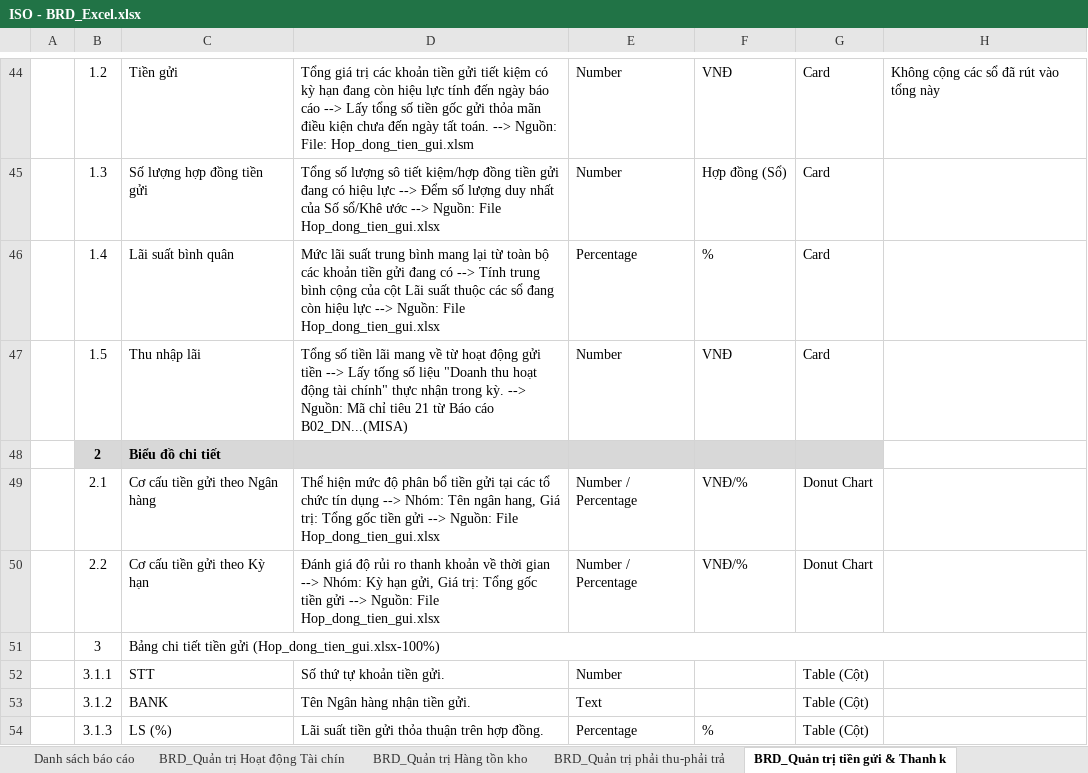
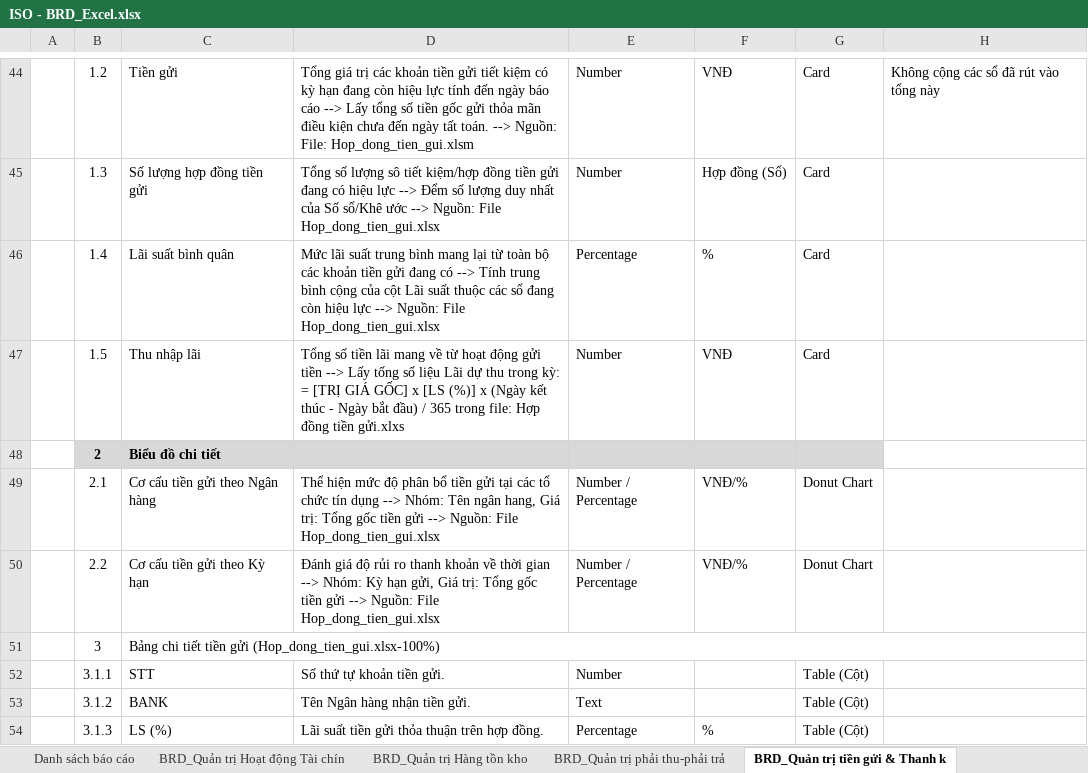
Before and after one commit to huudang-de/GML, an Excel workbook: 2. Tài liệu phân tích và thiết kế/02. BRD & Template/ISO - BRD_Excel.xlsx, sheet BRD_Quản trị tiền gửi & Thanh k, drawn as a sheet; only a part is shown, gaps mark what is left out; values as stored, in another font and other column widths than the file's, no borders; the diff names each change by its address in the sheet, - before the commit and + after, or states it on an @@ line.

```diff
--- a/2. Tài liệu phân tích và thiết kế/02. BRD & Template/ISO - BRD_Excel.xlsx (sheet BRD_Quản trị tiền gửi & Thanh k)
+++ b/2. Tài liệu phân tích và thiết kế/02. BRD & Template/ISO - BRD_Excel.xlsx (sheet BRD_Quản trị tiền gửi & Thanh k)
-D47: …số liệu "Doanh thu hoạt động tài chính" thực nhận trong kỳ. --> Nguồn: Mã chỉ tiêu 21 từ Báo cáo B02_DN...(MISA)
+D47: …số liệu Lãi dự thu trong kỳ: = [TRỊ GIÁ GỐC] x [LS (%)] x (Ngày kết thúc - Ngày bắt đầu) / 365 trong file: Hợp đồng tiền gửi.xlxs
```
Also changed, not shown: sheet BRD_Quản trị Hàng tồn kho, sheet BRD_Quản trị phải thu-phải trả, sheet BRD_Quản trị dòng tiền, 1 other file.
